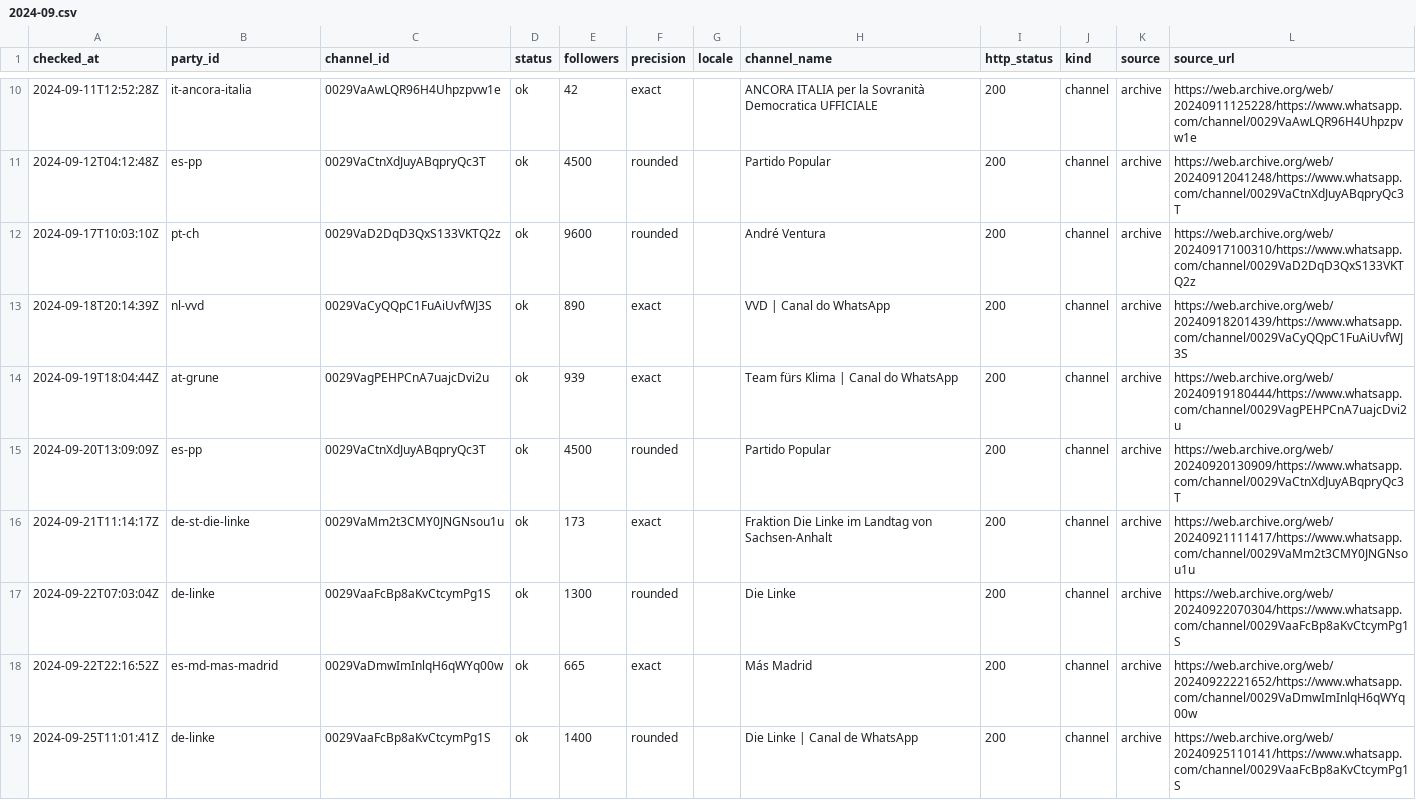
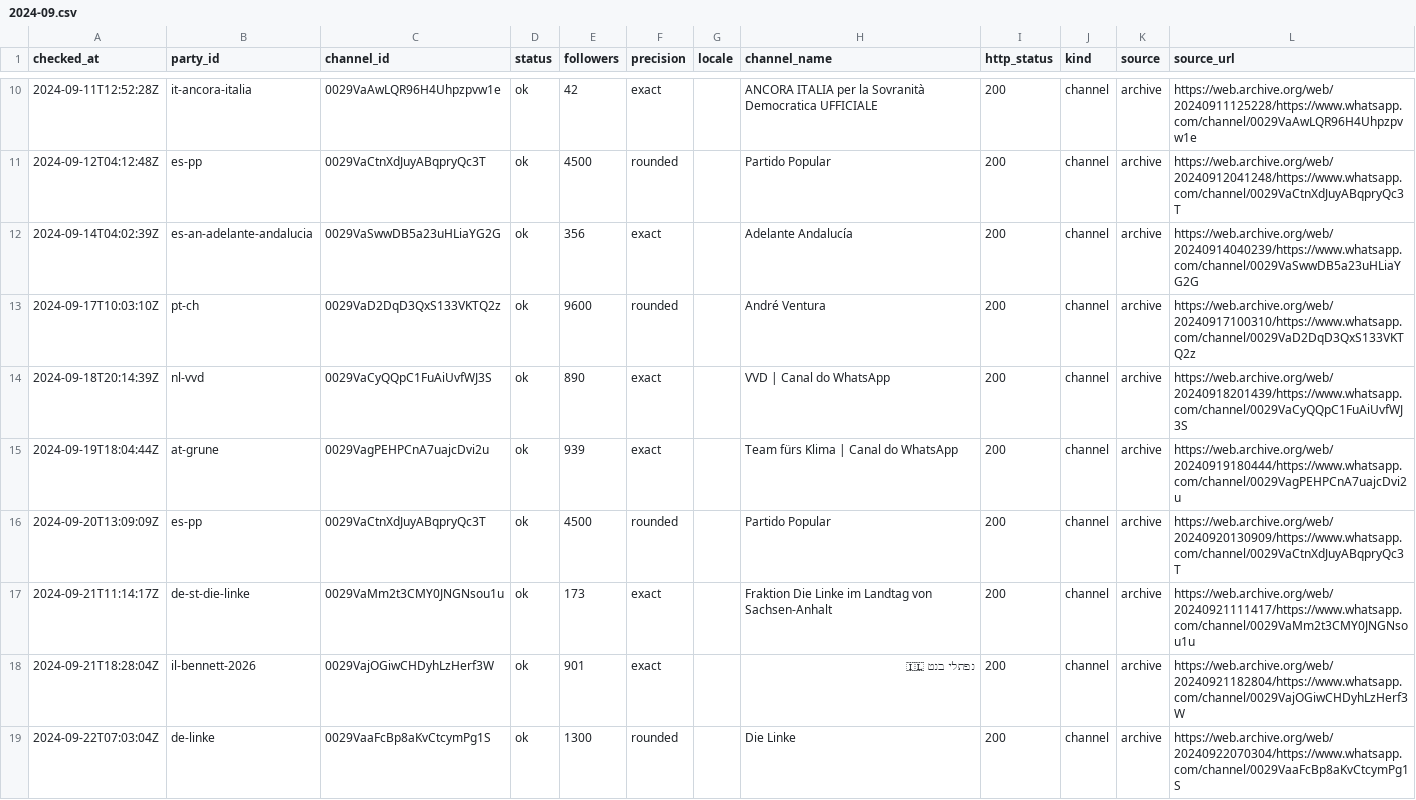
Before and after one commit to procom-dev/political-whatsapp-channels, a CSV file: datasets/party-channels/observations/2024-09.csv, drawn as a sheet; only a part is shown, gaps mark what is left out; the shorter side is filled out with more unchanged rows; the diff names each change by its address in the sheet, - before the commit and + after, or states it on an @@ line.

```diff
--- a/datasets/party-channels/observations/2024-09.csv
+++ b/datasets/party-channels/observations/2024-09.csv
+row 12: 2024-09-14T04:02:39Z | es-an-adelante-andalucia | 0029VaSwwDB5a23uHLiaYG2G | ok | 356 | exact |  | Adelante Andalucía | 200 | channel | archive | https://web.archive.org/web/20240914040239/https://www.whatsapp.com/channel/0029VaSwwDB5a23uHLiaYG2G
+row 18: 2024-09-21T18:28:04Z | il-bennett-2026 | 0029VajOGiwCHDyhLzHerf3W | ok | 901 | exact |  | נפתלי בנט 🇮🇱 | 200 | channel | archive | https://web.archive.org/web/20240921182804/https://www.whatsapp.com/channel/0029VajOGiwCHDyhLzHerf3W
```
Also changed, not shown: datasets/party-channels/observations/2024-08.csv, datasets/party-channels/observations/2025-06.csv, 21 other files.
